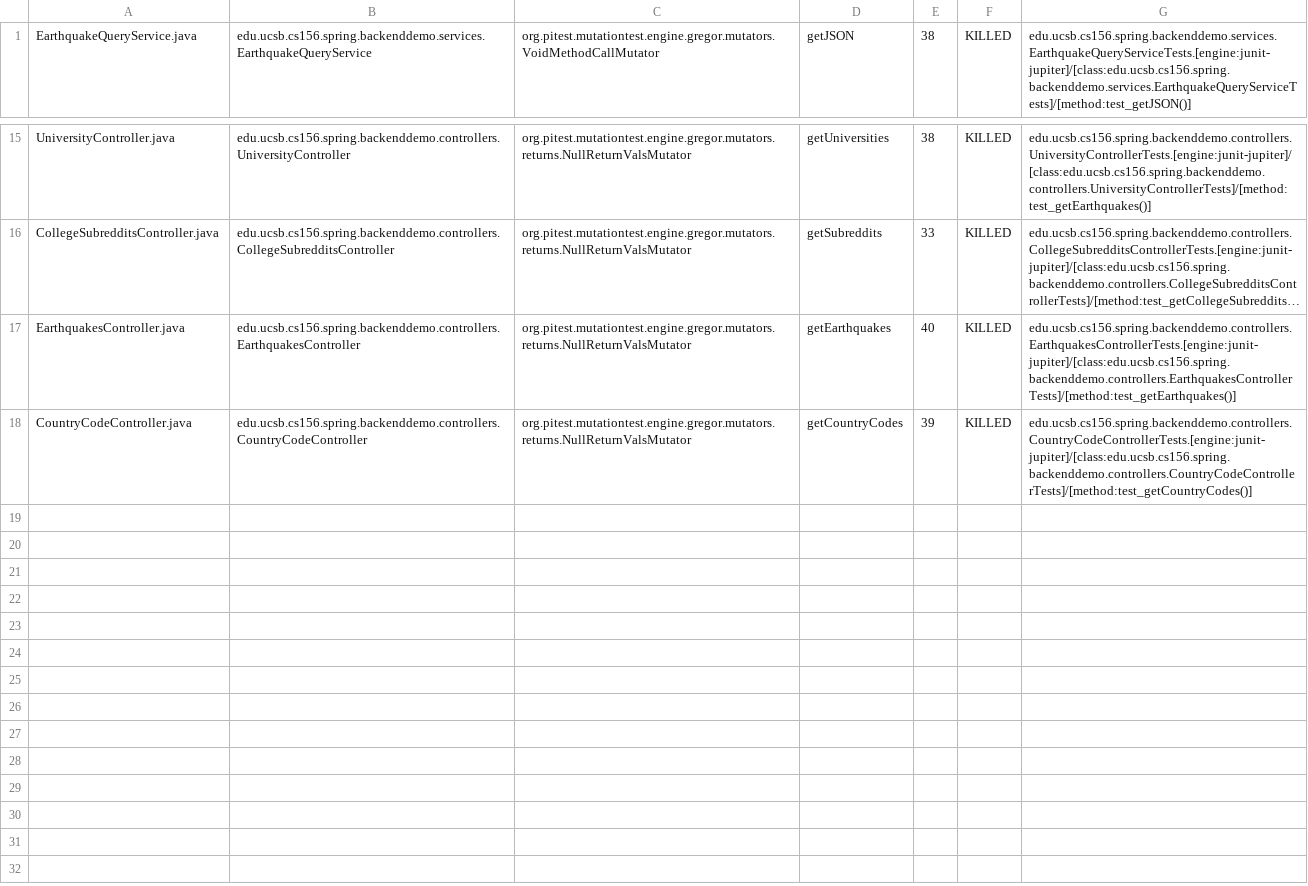
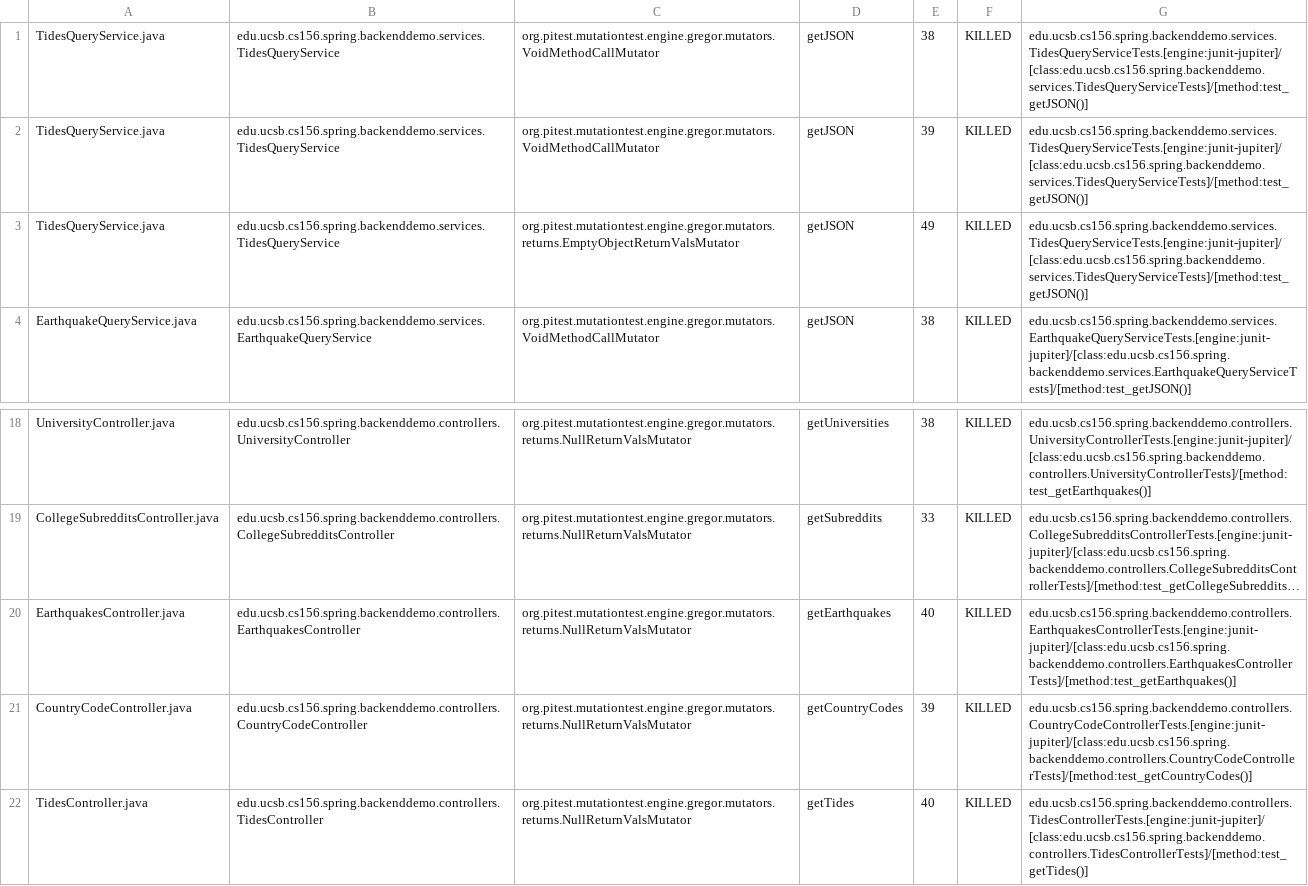
Before and after one commit to ucsb-cs156-m23/team01-m23-10am-4, a CSV file: pitest/mutations.csv, drawn as a sheet; only a part is shown, gaps mark what is left out; long unchanged cells end in …; the diff names each change by its address in the sheet, - before the commit and + after, or states it on an @@ line.

Commit message:
Deploying to gh-pages from @ ucsb-cs156-m23/team01-m23-10am-4@7eee8f7b665e732cc2b9a2d1c93072ed0e3f8654 🚀

```diff
--- a/pitest/mutations.csv
+++ b/pitest/mutations.csv
+row 1: TidesQueryService.java | edu.ucsb.cs156.spring.backenddemo.services.TidesQueryService | org.pitest.mutationtest.engine.gregor.mutators.VoidMethodCallMutator | getJSON | 38 | KILLED | edu.ucsb.cs156.spring.backenddemo.services.TidesQueryServiceTests.[engine:junit-jupiter]/[class:edu.ucsb.cs156.spring.backenddemo.services.TidesQueryServiceTests]/[method:test_getJSON()]
+row 2: TidesQueryService.java | edu.ucsb.cs156.spring.backenddemo.services.TidesQueryService | org.pitest.mutationtest.engine.gregor.mutators.VoidMethodCallMutator | getJSON | 39 | KILLED | edu.ucsb.cs156.spring.backenddemo.services.TidesQueryServiceTests.[engine:junit-jupiter]/[class:edu.ucsb.cs156.spring.backenddemo.services.TidesQueryServiceTests]/[method:test_getJSON()]
+row 3: TidesQueryService.java | edu.ucsb.cs156.spring.backenddemo.services.TidesQueryService | org.pitest.mutationtest.engine.gregor.mutators.returns.EmptyObjectReturnValsMutator | getJSON | 49 | KILLED | edu.ucsb.cs156.spring.backenddemo.services.TidesQueryServiceTests.[engine:junit-jupiter]/[class:edu.ucsb.cs156.spring.backenddemo.services.TidesQueryServiceTests]/[method:test_getJSON()]
+row 22: TidesController.java | edu.ucsb.cs156.spring.backenddemo.controllers.TidesController | org.pitest.mutationtest.engine.gregor.mutators.returns.NullReturnValsMutator | getTides | 40 | KILLED | edu.ucsb.cs156.spring.backenddemo.controllers.TidesControllerTests.[engine:junit-jupiter]/[class:edu.ucsb.cs156.spring.backenddemo.controllers.TidesControllerTests]/[method:test_getTides()]
```
Also changed, not shown: 15 other files.
